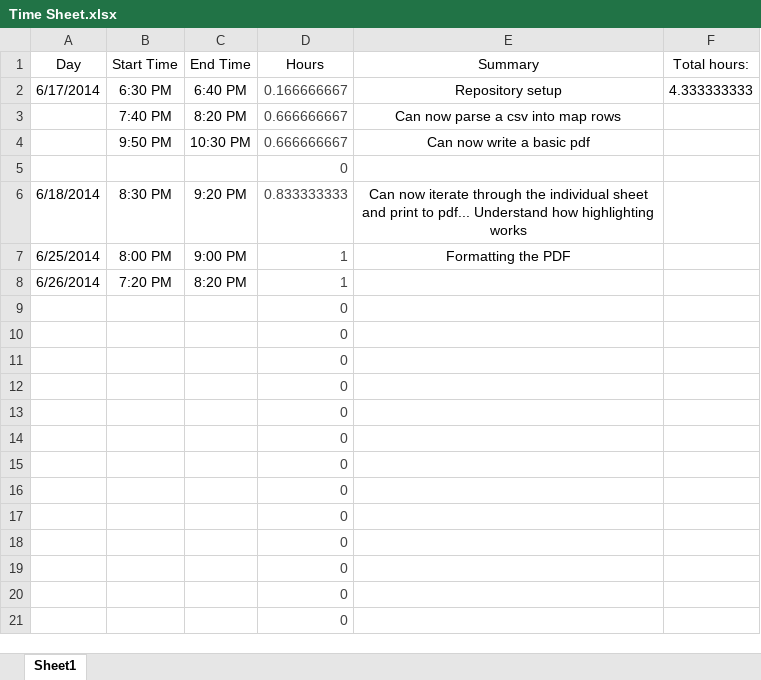
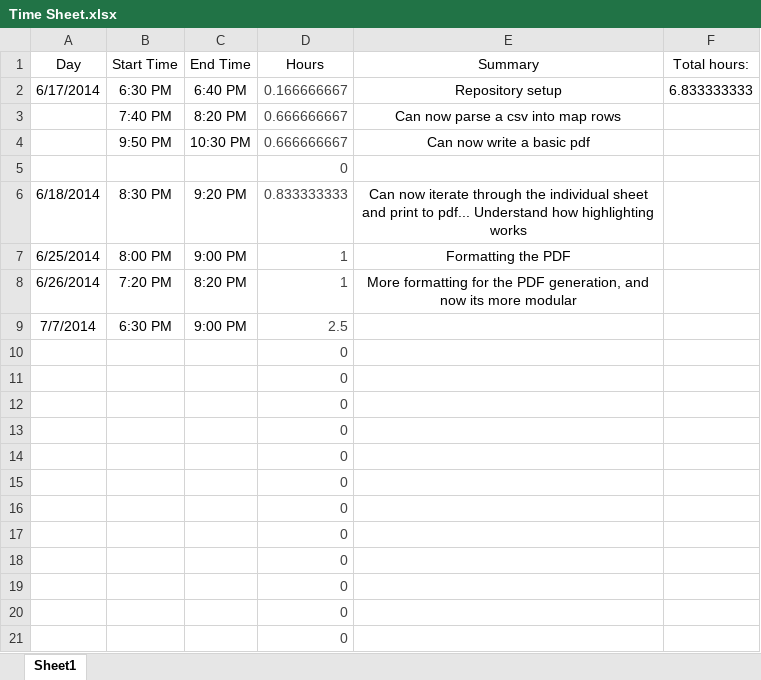
Before and after one commit to pkbigmarsh/WSCF-Results-App, an Excel workbook: Time Sheet.xlsx, sheet Sheet1, drawn as a sheet; values as stored, in another font and other column widths than the file's, no borders; removed rows and columns are numbered as before the commit, all else as after; the diff names each change by its address in the sheet, - before the commit and + after, or states it on an @@ line.

```diff
--- a/Time Sheet.xlsx (sheet Sheet1)
+++ b/Time Sheet.xlsx (sheet Sheet1)
-F2 (Total hours:): 4.333333333
+F2 (Total hours:): 6.833333333
-E8 (Summary): (empty)
+E8 (Summary): More formatting for the PDF generation, and now its more modular
-row 9:  |  |  | 0
+row 9: 7/7/2014 | 6:30 PM | 9:00 PM | 2.5
```
Also changed, not shown: 5 other files.
